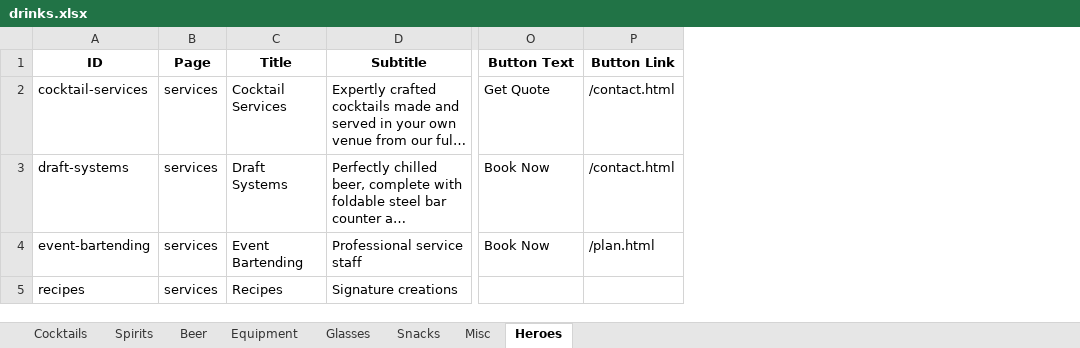
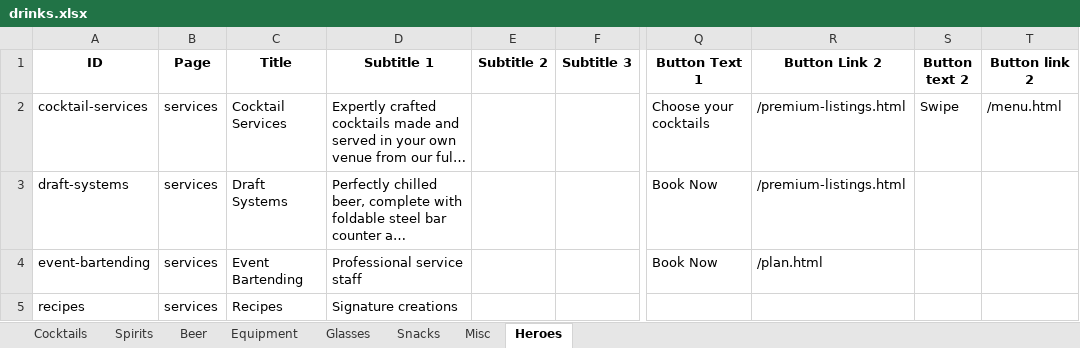
Before and after one commit to conor2smyth-cloud/GBS9, an Excel workbook: data/drinks.xlsx, sheet Heroes, drawn as a sheet; only a part is shown, gaps mark what is left out; long unchanged cells end in …; values as stored, in another font and other column widths than the file's, no borders; removed rows and columns are numbered as before the commit, all else as after; the diff names each change by its address in the sheet, - before the commit and + after, or states it on an @@ line.

Commit message:
Auto-update drinks.json

```diff
--- a/data/drinks.xlsx (sheet Heroes)
+++ b/data/drinks.xlsx (sheet Heroes)
+column E (Subtitle 2), empty
+column F (Subtitle 3), empty
-column P (Button Link), rows 2-4: /contact.html | /contact.html | /plan.html
+column R (Button Link 2), rows 2-4: /premium-listings.html | /premium-listings.html | /plan.html
+column S (Button text 2), row 2: Swipe
+column T (Button link 2), row 2: /menu.html
-D1: Subtitle
+D1: Subtitle 1
-Q1: Button Text
+Q1: Button Text 1
-Q2 (Button Text 1): Get Quote
+Q2 (Button Text 1): Choose your cocktails
```
Also changed, not shown: 5 other files.
